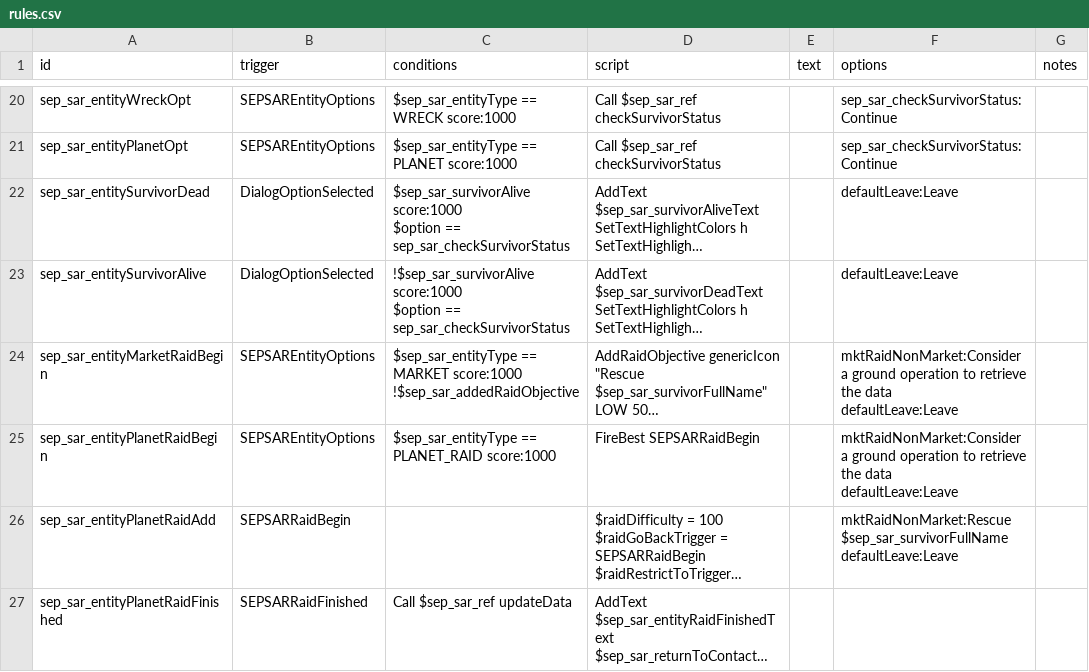
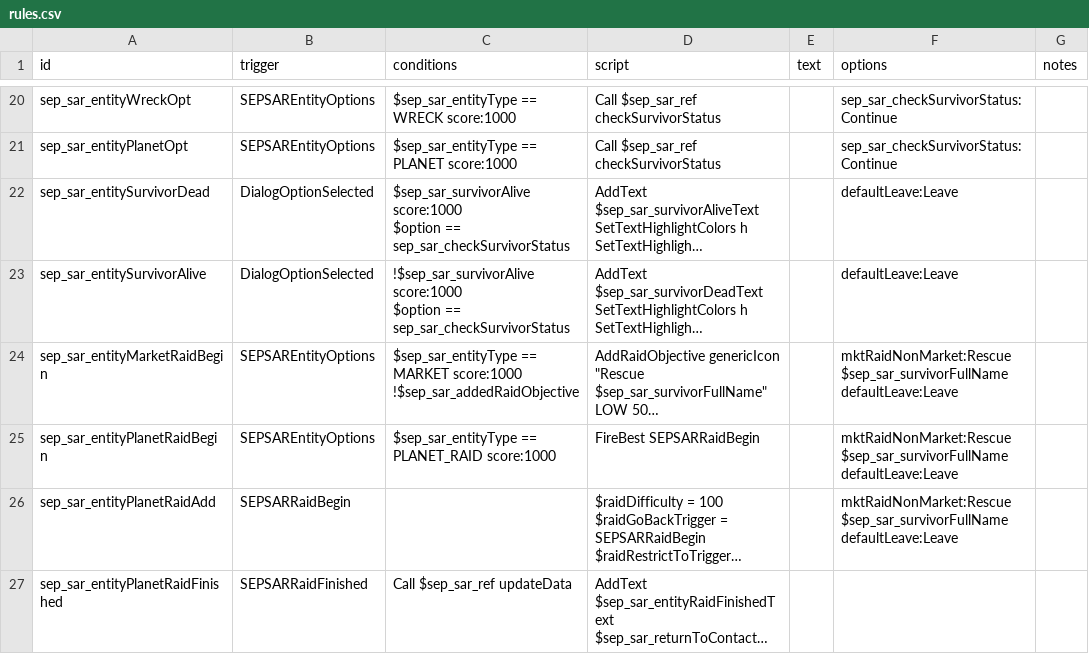
Before and after one commit to AudaxLudos/sector-expansion-pack, a CSV file: data/campaign/rules.csv, drawn as a sheet; only a part is shown, gaps mark what is left out; long unchanged cells end in …; ↵ is a line break in a cell; the diff covers the shown part only; the diff names each change by its address in the sheet, - before the commit and + after, or states it on an @@ line.

```diff
--- a/data/campaign/rules.csv
+++ b/data/campaign/rules.csv
-F24:F25 (options): mktRaidNonMarket:Consider a ground operation to retrieve the data ↵ defaultLeave:Leave
+F24:F25 (options): mktRaidNonMarket:Rescue $sep_sar_survivorFullName ↵ defaultLeave:Leave
```
Also changed, not shown: 2 edited cells elsewhere in this file, 3 other files.
